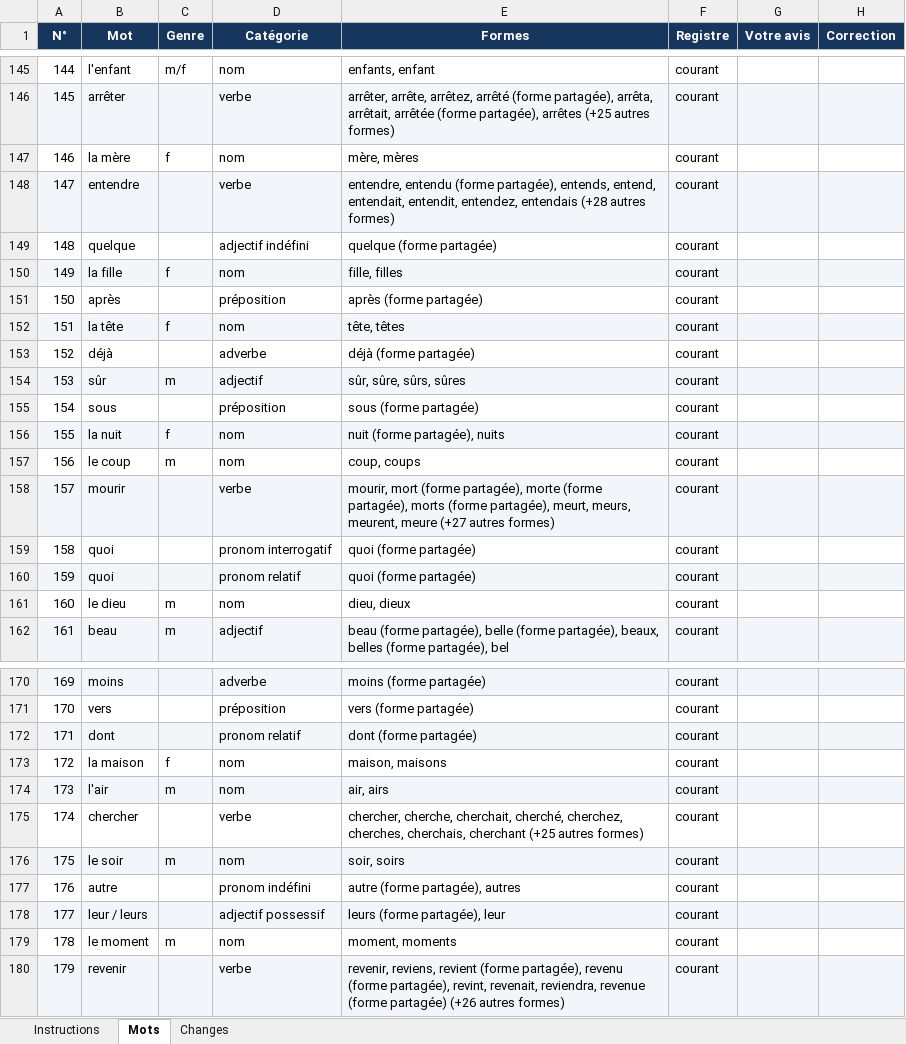
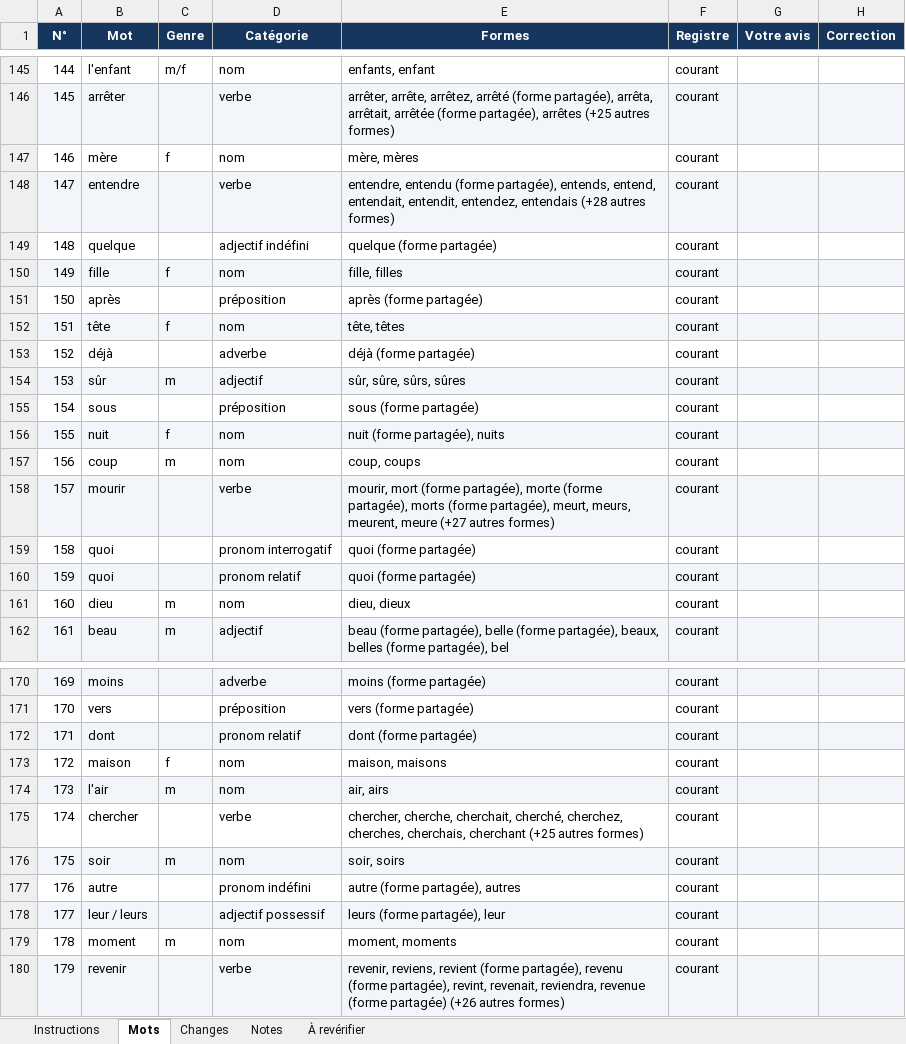
Before and after one commit to oyetayo4real-rgb/french-engine-data, an Excel workbook: data/review-sheet.xlsx, sheet Mots, drawn as a sheet; only a part is shown, gaps mark what is left out; values as stored, in another font and other column widths than the file's, no borders; the diff covers the shown part only; the diff names each change by its address in the sheet, - before the commit and + after, or states it on an @@ line.

```diff
--- a/data/review-sheet.xlsx (sheet Mots)
+++ b/data/review-sheet.xlsx (sheet Mots)
+sheet tab: Notes
+sheet tab: À revérifier
-B147 (Mot): la mère
+B147 (Mot): mère
-B150 (Mot): la fille
+B150 (Mot): fille
-B152 (Mot): la tête
+B152 (Mot): tête
-B156 (Mot): la nuit
+B156 (Mot): nuit
-B157 (Mot): le coup
+B157 (Mot): coup
-B161 (Mot): le dieu
+B161 (Mot): dieu
-B173 (Mot): la maison
+B173 (Mot): maison
-B176 (Mot): le soir
+B176 (Mot): soir
-B179 (Mot): le moment
+B179 (Mot): moment
```
Also changed, not shown: 43 edited cells elsewhere in this sheet, 1 other file.
